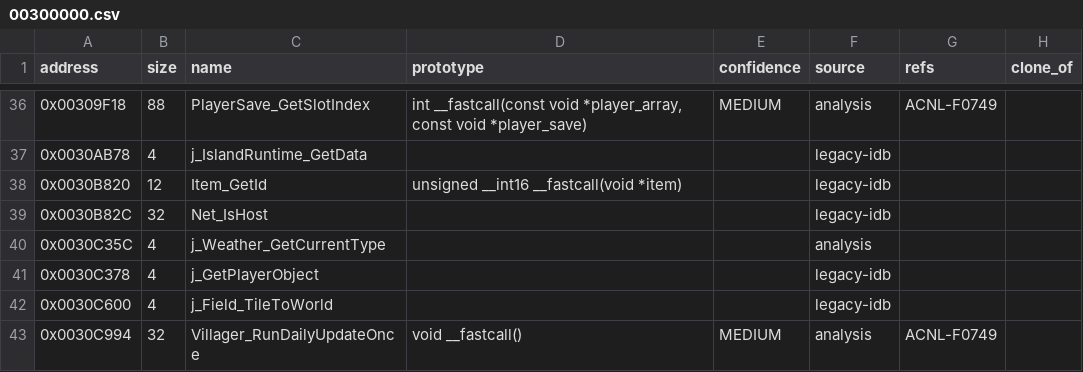
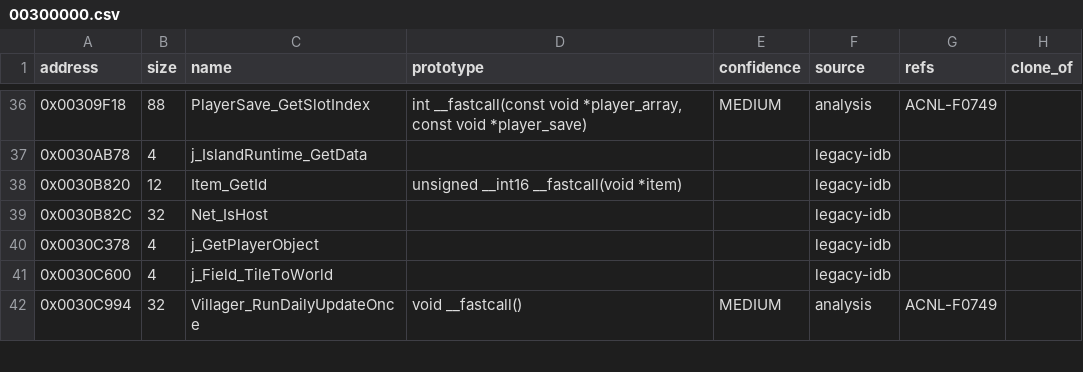
Before and after one commit to yak9909/ac3ds-re, a CSV file: symbols/acnl_jpn_v15/functions/00300000.csv, drawn as a sheet; only a part is shown, gaps mark what is left out.

```diff
--- a/symbols/acnl_jpn_v15/functions/00300000.csv
+++ b/symbols/acnl_jpn_v15/functions/00300000.csv
@@ -39,3 +39,2 @@ address,size,name,prototype,confidence,source,refs,clone_of
 0x0030B82C,32,Net_IsHost,,,legacy-idb,,
-0x0030C35C,4,j_Weather_GetCurrentType,,,analysis,,
 0x0030C378,4,j_GetPlayerObject,,,legacy-idb,,
```
Also changed, not shown: symbols/acnl_jpn_v15/functions/00100000.csv, 4 other files.
